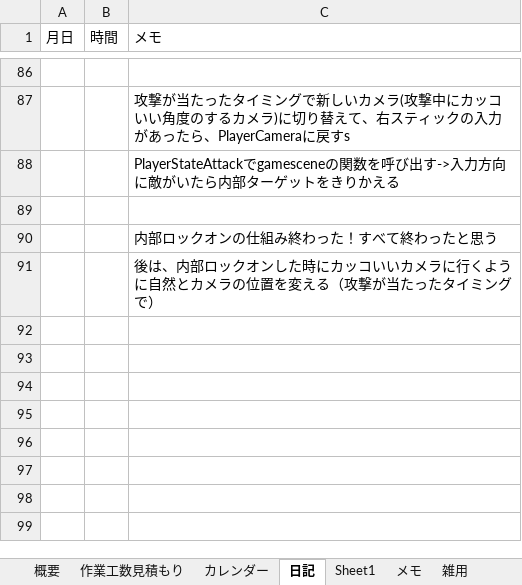
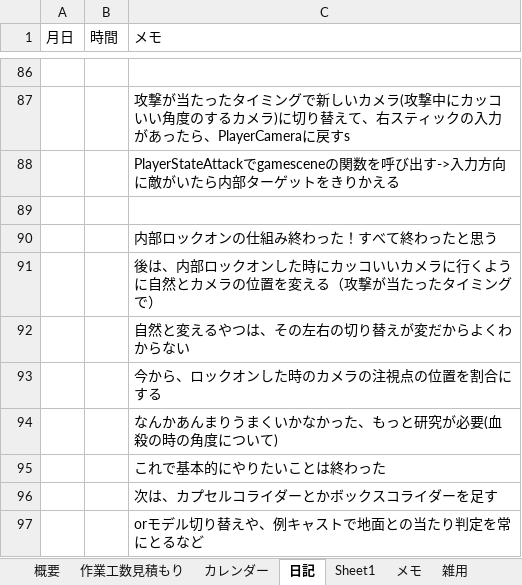
Before and after one commit to hir4rin/2026_summer, an Excel workbook: 進捗/コスト表_summer_2026.xlsx, sheet 日記, drawn as a sheet; only a part is shown, gaps mark what is left out; values as stored, in another font and other column widths than the file's, no borders; the diff names each change by its address in the sheet, - before the commit and + after, or states it on an @@ line.

```diff
--- a/進捗/コスト表_summer_2026.xlsx (sheet 日記)
+++ b/進捗/コスト表_summer_2026.xlsx (sheet 日記)
+row 92:  |  | 自然と変えるやつは、その左右の切り替えが変だからよくわからない
+row 93:  |  | 今から、ロックオンした時のカメラの注視点の位置を割合にする
+row 94:  |  | なんかあんまりうまくいかなかった、もっと研究が必要(血殺の時の角度について)
+row 95:  |  | これで基本的にやりたいことは終わった
+row 96:  |  | 次は、カプセルコライダーとかボックスコライダーを足す
+row 97:  |  | orモデル切り替えや、例キャストで地面との当たり判定を常にとるなど
```
Also changed, not shown: sheet 作業工数見積もり, sheet 概要, hidden cells, 4 other files.
